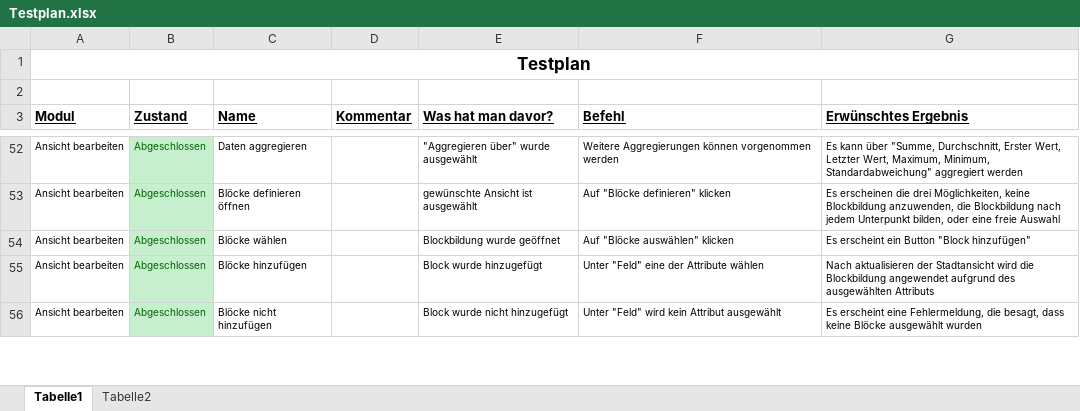
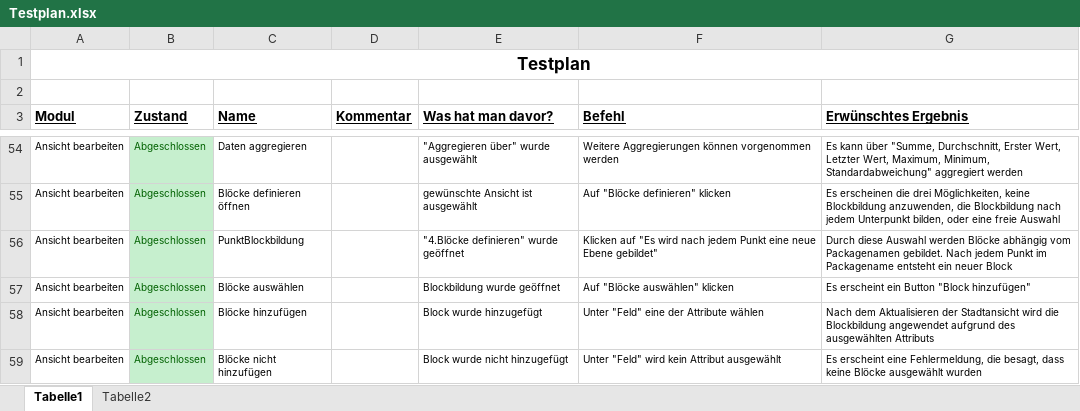
Before and after one commit to Data-City/client, an Excel workbook: Testplan.xlsx, sheet Tabelle1, drawn as a sheet; only a part is shown, gaps mark what is left out; values as stored, in another font and other column widths than the file's, no borders; addresses are those after the commit; the diff covers the shown part only; the diff names each change by its address in the sheet, - before the commit and + after, or states it on an @@ line.

```diff
--- a/Testplan.xlsx (sheet Tabelle1)
+++ b/Testplan.xlsx (sheet Tabelle1)
+row 56: Ansicht bearbeiten | Abgeschlossen | PunktBlockbildung |  | "4.Blöcke definieren" wurde geöffnet | Klicken auf "Es wird nach jedem Punkt eine neue Ebene gebildet" | Durch diese Auswahl werden Blöcke abhängig vom Packagenamen gebildet. Nach jedem Punkt im Packagename entsteht ein neuer Block
-C57 (Name): Blöcke wählen
+C57 (Name): Blöcke auswählen
-G58 (Erwünschtes Ergebnis): Nach aktualisieren der Stadtansicht…
+G58 (Erwünschtes Ergebnis): Nach dem Aktualisieren der Stadtansicht…
```
Also changed, not shown: 5 added rows, 12 edited cells and cell formats elsewhere in this sheet.
